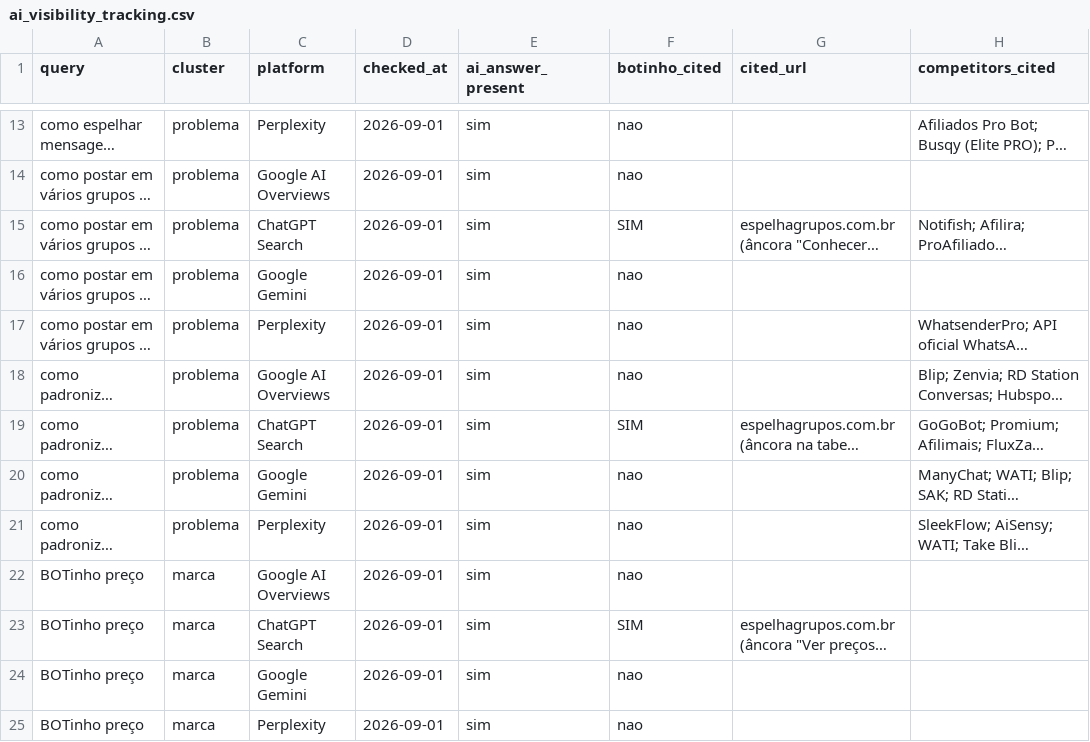
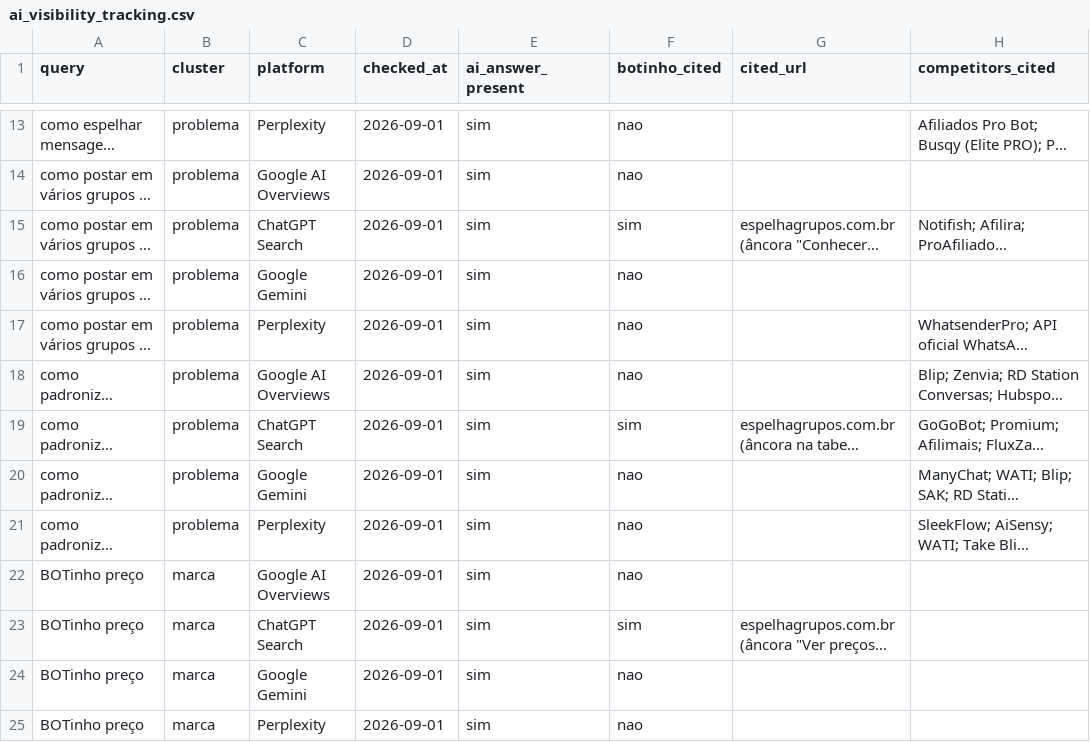
Before and after one commit to flavia-vale/wabot, a CSV file: docs/marketing/ai_visibility_tracking.csv, drawn as a sheet; only a part is shown, gaps mark what is left out; long unchanged cells end in …; the diff names each change by its address in the sheet, - before the commit and + after, or states it on an @@ line.

```diff
--- a/docs/marketing/ai_visibility_tracking.csv
+++ b/docs/marketing/ai_visibility_tracking.csv
-F15 (botinho_cited): SIM
+F15 (botinho_cited): sim
-F19 (botinho_cited): SIM
+F19 (botinho_cited): sim
-F23 (botinho_cited): SIM
+F23 (botinho_cited): sim
```
Also changed, not shown: 1 other file.
